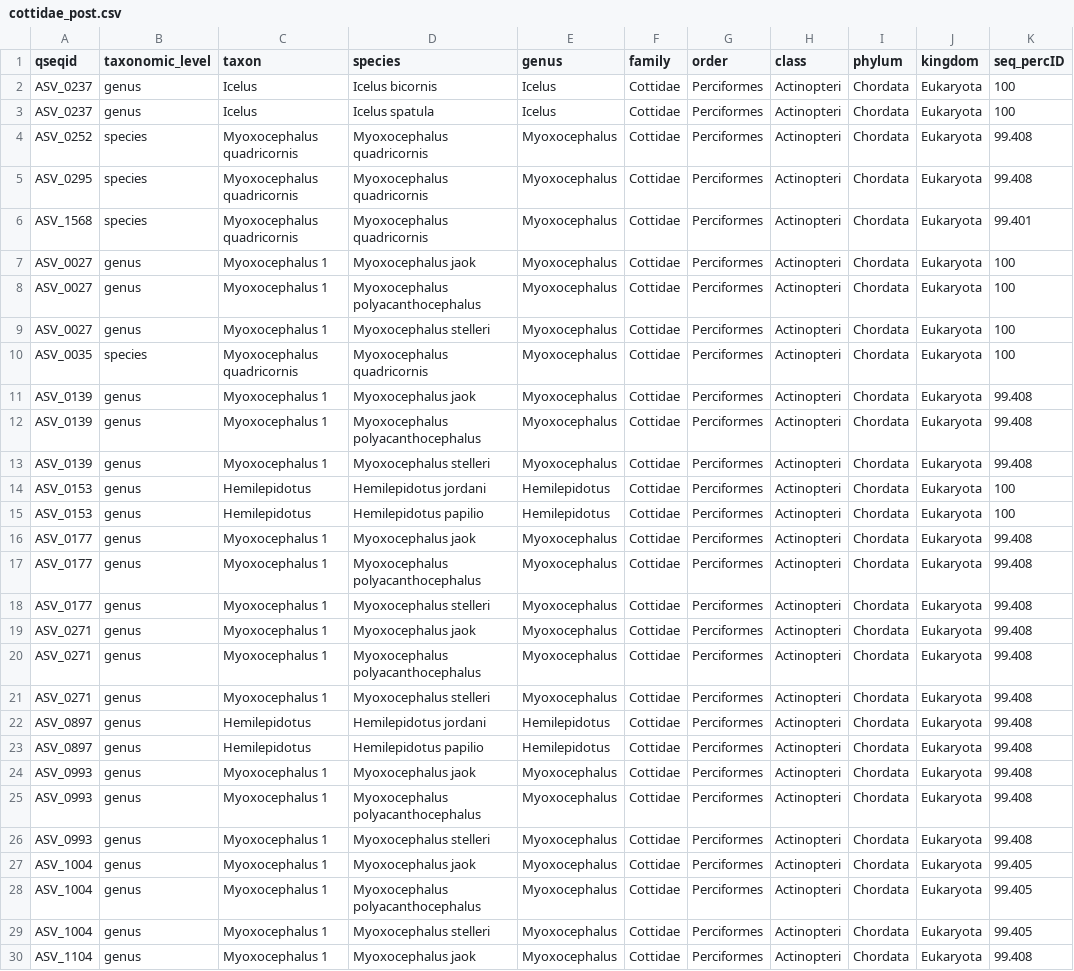
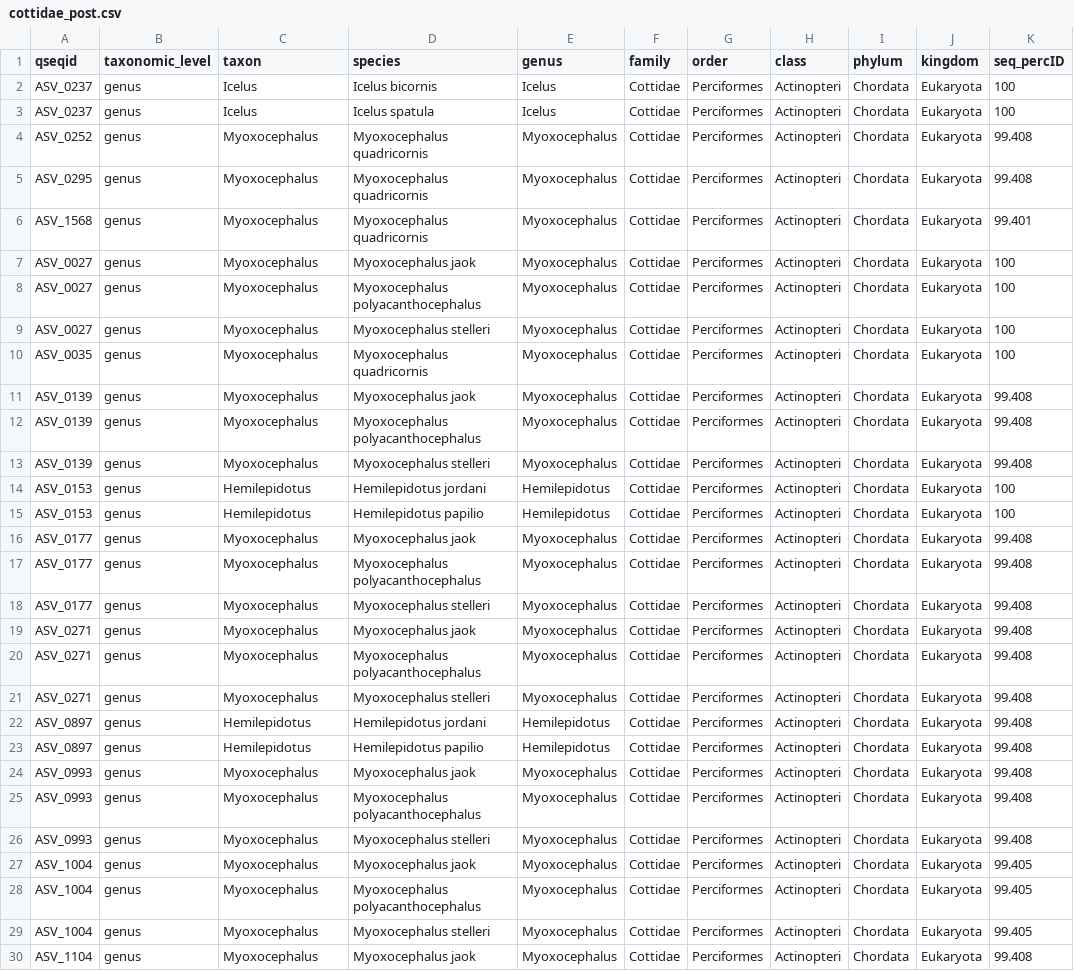
Before and after one commit to kimberlyledger/BeringSea_Arctic_eDNA, a CSV file: outputs/20240806/cottidae_post.csv, drawn as a sheet; only a part is shown; the diff covers the shown part only; the diff names each change by its address in the sheet, - before the commit and + after, or states it on an @@ line.

```diff
--- a/outputs/20240806/cottidae_post.csv
+++ b/outputs/20240806/cottidae_post.csv
-B4:B6 (taxonomic_level): species
+B4:B6 (taxonomic_level): genus
-C4:C6 (taxon): Myoxocephalus quadricornis
+C4:C6 (taxon): Myoxocephalus
-C7:C9 (taxon): Myoxocephalus 1
+C7:C9 (taxon): Myoxocephalus
-B10 (taxonomic_level): species
+B10 (taxonomic_level): genus
-C10 (taxon): Myoxocephalus quadricornis
+C10 (taxon): Myoxocephalus
-C11:C13 (taxon): Myoxocephalus 1
+C11:C13 (taxon): Myoxocephalus
-C16:C21 (taxon): Myoxocephalus 1
+C16:C21 (taxon): Myoxocephalus
-C24:C30 (taxon): Myoxocephalus 1
+C24:C30 (taxon): Myoxocephalus
```
Also changed, not shown: 13 edited cells elsewhere in this file, data/NBS_SBS_DBO_metadata.csv, outputs/20240806/remaining_post.csv, 23 other files.
